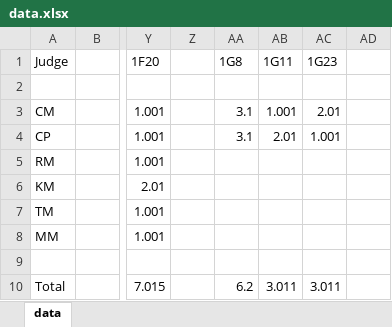
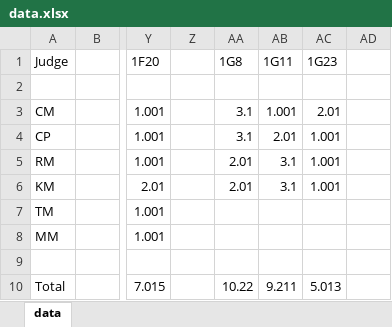
Before and after one commit to coryallegory/stoutshowdown, an Excel workbook: data/data.xlsx, sheet data, drawn as a sheet; only a part is shown, gaps mark what is left out; values as stored, in another font and other column widths than the file's, no borders; the diff names each change by its address in the sheet, - before the commit and + after, or states it on an @@ line.

```diff
--- a/data/data.xlsx (sheet data)
+++ b/data/data.xlsx (sheet data)
-AA5:AA6 (1G8): (empty)
+AA5:AA6 (1G8): 2.01
-AB5:AB6 (1G11): (empty)
+AB5:AB6 (1G11): 3.1
-AC5:AC6 (1G23): (empty)
+AC5:AC6 (1G23): 1.001
-AA10 (1G8): 6.2
+AA10 (1G8): 10.22
-AB10 (1G11): 3.011
+AB10 (1G11): 9.211
-AC10 (1G23): 3.011
+AC10 (1G23): 5.013
```
Also changed, not shown: 2 other files.
